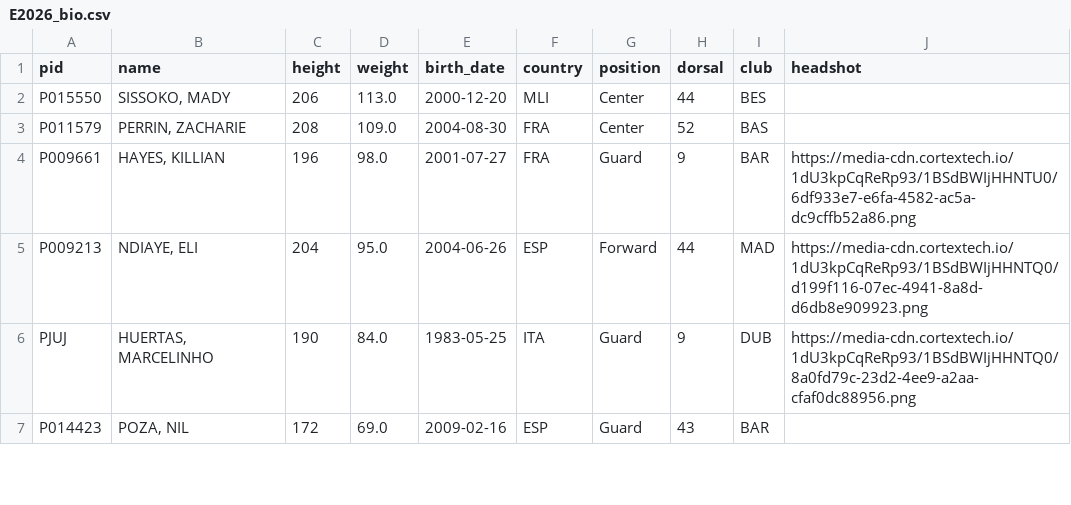
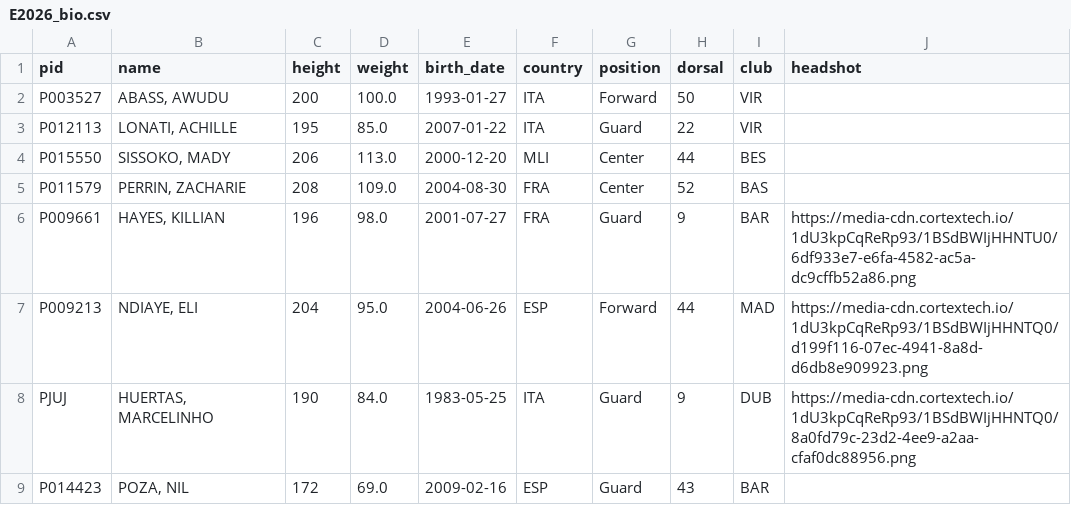
Before and after one commit to tsiamis3/o-dimarxos, a CSV file: data/raw/E2026_bio.csv, drawn as a sheet; only a part is shown.

```diff
--- a/data/raw/E2026_bio.csv
+++ b/data/raw/E2026_bio.csv
@@ -1,2 +1,4 @@
 pid,name,height,weight,birth_date,country,position,dorsal,club,headshot
+P003527,"ABASS, AWUDU",200,100.0,1993-01-27,ITA,Forward,50,VIR,
+P012113,"LONATI, ACHILLE",195,85.0,2007-01-22,ITA,Guard,22,VIR,
 P015550,"SISSOKO, MADY",206,113.0,2000-12-20,MLI,Center,44,BES,
```
Also changed, not shown: data/predictions/NBA_edge.csv, data/predictions/U_edge.csv, 10 other files.
